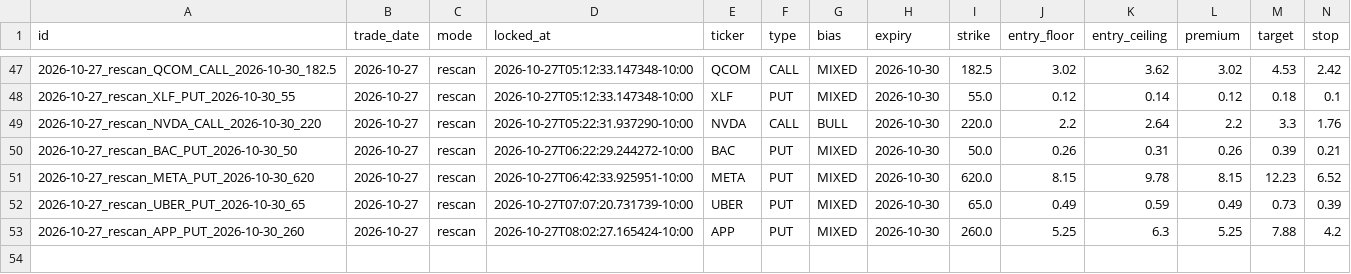
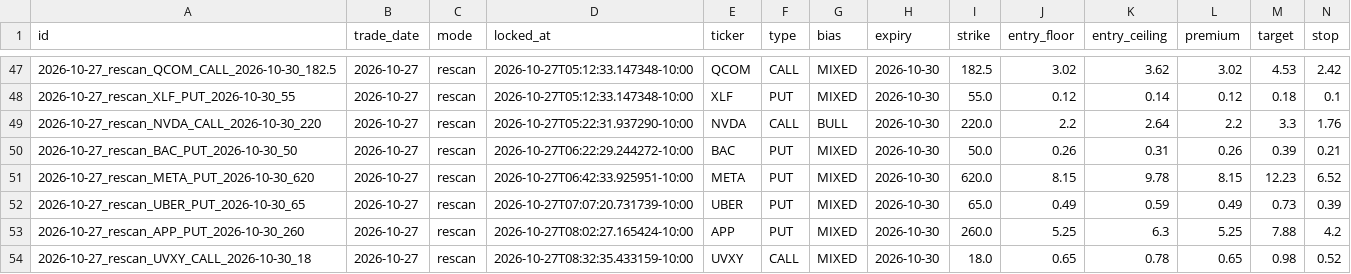
Before and after one commit to Seed808/theesness-market, a CSV file: ledger/locks.csv, drawn as a sheet; only a part is shown, gaps mark what is left out; rows hold the shown columns only; the diff names each change by its address in the sheet, - before the commit and + after, or states it on an @@ line.

Commit message:
ledger: 2026-10-27T18:35Z

```diff
--- a/ledger/locks.csv
+++ b/ledger/locks.csv
+row 54: 2026-10-27_rescan_UVXY_CALL_2026-10-30_18 | 2026-10-27 | rescan | 2026-10-27T08:32:35.433159-10:00 | UVXY | CALL | MIXED | 2026-10-30 | 18.0 | 0.65 | 0.78 | 0.65 | 0.98 | 0.52
```
Also changed, not shown: 4 other files.
